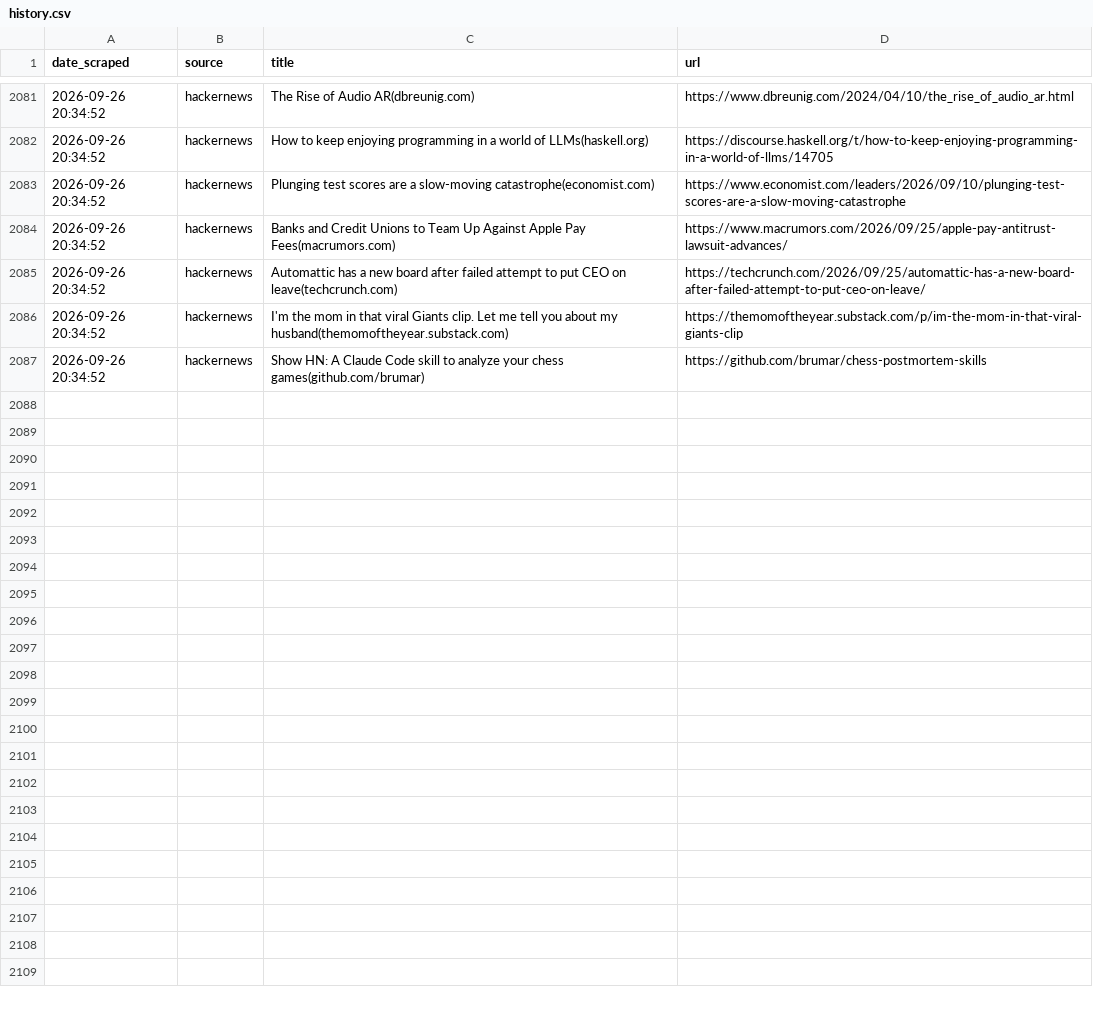
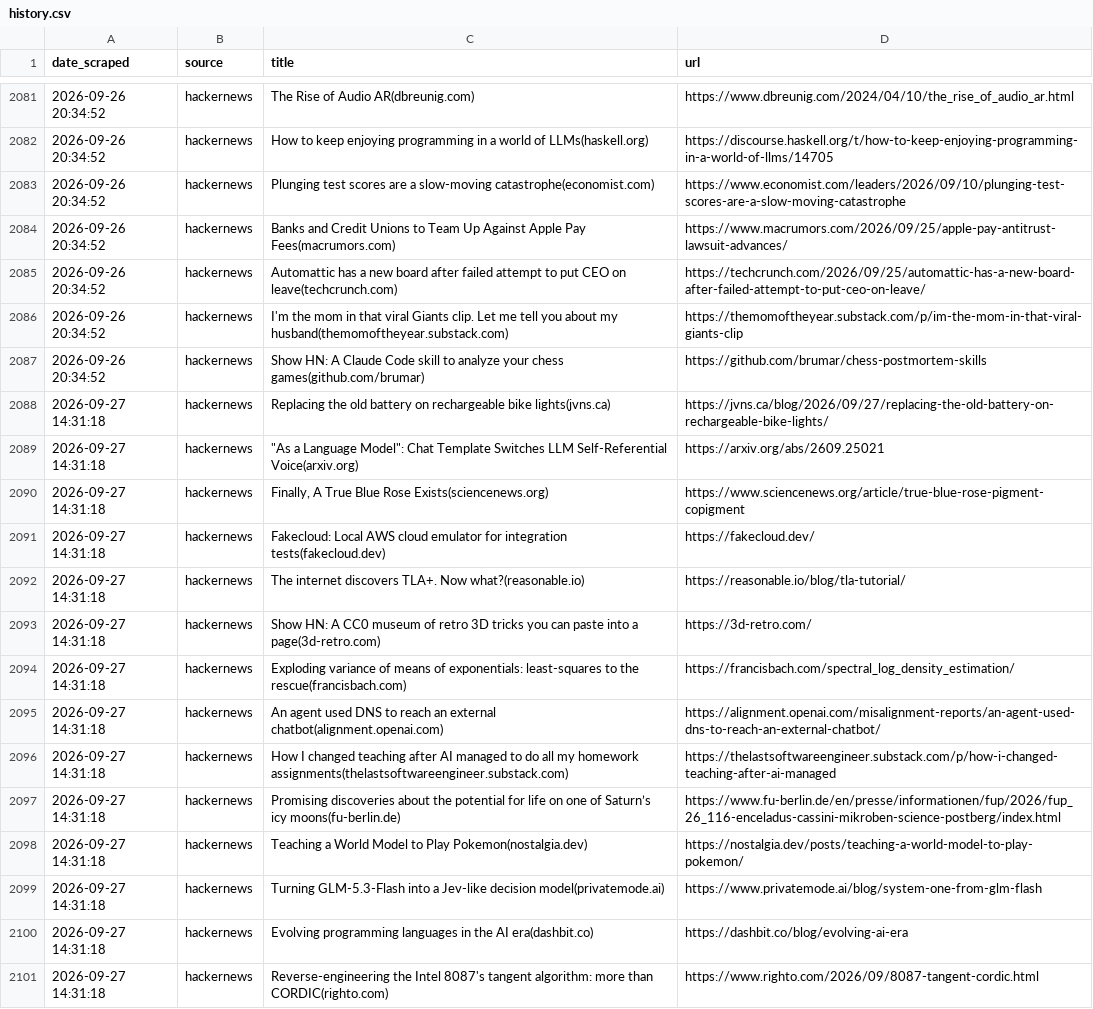
Before and after one commit to yosserayari/trendwatch, a CSV file: storage/history.csv, drawn as a sheet; only a part is shown, gaps mark what is left out.

```diff
--- a/storage/history.csv
+++ b/storage/history.csv
@@ -2087 +2087,15 @@ date_scraped,source,title,url
 2026-09-26 20:34:52,hackernews,Show HN: A Claude Code skill to analyze your chess games(github.com/brumar),https://github.com/brumar/chess-postmortem-skills
+2026-09-27 14:31:18,hackernews,Replacing the old battery on rechargeable bike lights(jvns.ca),https://jvns.ca/blog/2026/09/27/replacing-the-old-battery-on-rechargeable-bike-lights/
+2026-09-27 14:31:18,hackernews,"""As a Language Model"": Chat Template Switches LLM Self-Referential Voice(arxiv.org)",https://arxiv.org/abs/2609.25021
+2026-09-27 14:31:18,hackernews,"Finally, A True Blue Rose Exists(sciencenews.org)",https://www.sciencenews.org/article/true-blue-rose-pigment-copigment
+2026-09-27 14:31:18,hackernews,Fakecloud: Local AWS cloud emulator for integration tests(fakecloud.dev),https://fakecloud.dev/
+2026-09-27 14:31:18,hackernews,The internet discovers TLA+. Now what?(reasonable.io),https://reasonable.io/blog/tla-tutorial/
+2026-09-27 14:31:18,hackernews,Show HN: A CC0 museum of retro 3D tricks you can paste into a page(3d-retro.com),https://3d-retro.com/
+2026-09-27 14:31:18,hackernews,Exploding variance of means of exponentials: least-squares to the rescue(francisbach.com),https://francisbach.com/spectral_log_density_estimation/
+2026-09-27 14:31:18,hackernews,An agent used DNS to reach an external chatbot(alignment.openai.com),https://alignment.openai.com/misalignment-reports/an-agent-used-dns-to-reach-an-external-chatbot/
+2026-09-27 14:31:18,hackernews,How I changed teaching after AI managed to do all my homework assignments(thelastsoftwareengineer.substack.com),https://thelastsoftwareengineer.substack.com/p/how-i-changed-teaching-after-ai-managed
+2026-09-27 14:31:18,hackernews,Promising discoveries about the potential for life on one of Saturn’s icy moons(fu-berlin.de),https://www.fu-berlin.de/en/presse/informationen/fup/2026/fup_26_116-enceladus-cassini-mikroben-science-postberg/index.html
+2026-09-27 14:31:18,hackernews,Teaching a World Model to Play Pokemon(nostalgia.dev),https://nostalgia.dev/posts/teaching-a-world-model-to-play-pokemon/
+2026-09-27 14:31:18,hackernews,Turning GLM-5.3-Flash into a Jev-like decision model(privatemode.ai),https://www.privatemode.ai/blog/system-one-from-glm-flash
+2026-09-27 14:31:18,hackernews,Evolving programming languages in the AI era(dashbit.co),https://dashbit.co/blog/evolving-ai-era
+2026-09-27 14:31:18,hackernews,Reverse-engineering the Intel 8087's tangent algorithm: more than CORDIC(righto.com),https://www.righto.com/2026/09/8087-tangent-cordic.html
```
